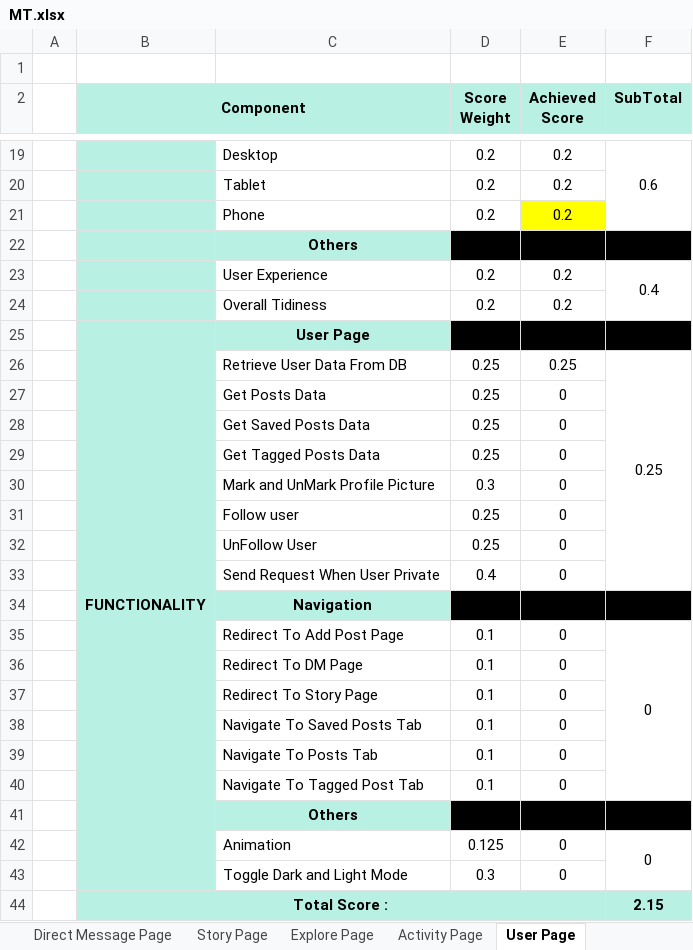
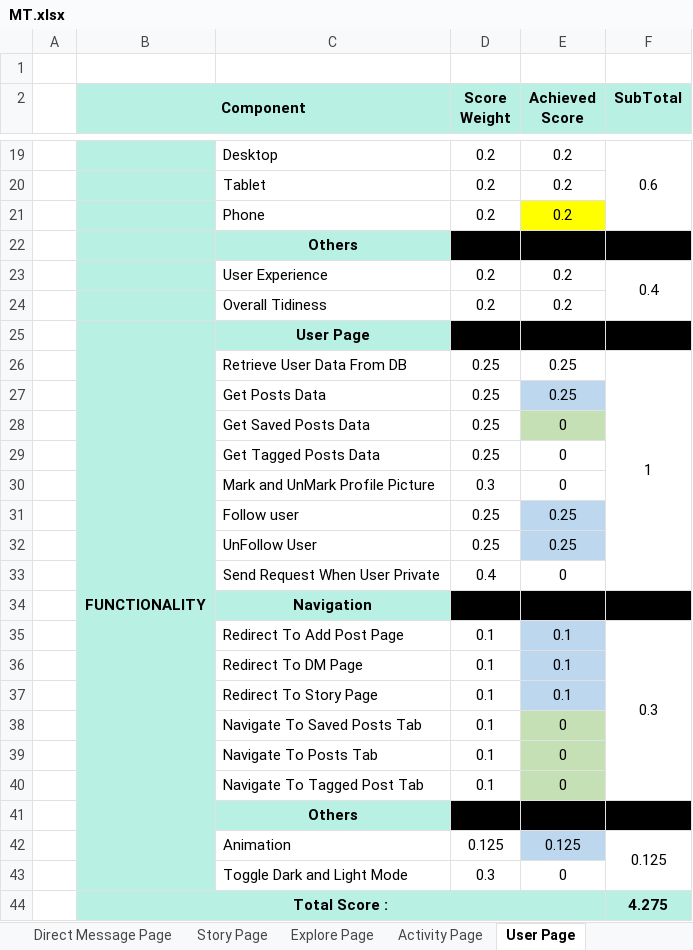
Before and after one commit to MT21-1/InstagraMT, an Excel workbook: MT.xlsx, sheet User Page, drawn as a sheet; only a part is shown, gaps mark what is left out; values as stored, in another font and other column widths than the file's, no borders; the diff covers the shown part only; the diff names each change by its address in the sheet, - before the commit and + after, or states it on an @@ line.

```diff
--- a/MT.xlsx (sheet User Page)
+++ b/MT.xlsx (sheet User Page)
-F26 (SubTotal): 0.25
+F26 (SubTotal): 1
-E27 (Achieved Score): 0
+E27 (Achieved Score): 0.25
-E27 fill: none
+E27 fill: #BDD7EE
-E28 fill: none
+E28 fill: #C5E0B4
-E31:E32 (Achieved Score): 0
+E31:E32 (Achieved Score): 0.25
-E31:E32 fill: none
+E31:E32 fill: #BDD7EE
-E35:E37 (Achieved Score): 0
+E35:E37 (Achieved Score): 0.1
-E35:E37 fill: none
+E35:E37 fill: #BDD7EE
-F35 (SubTotal): 0
+F35 (SubTotal): 0.3
-E38:E40 fill: none
+E38:E40 fill: #C5E0B4
-E42 (Achieved Score): 0
+E42 (Achieved Score): 0.125
-E42 fill: none
+E42 fill: #BDD7EE
-F42 (SubTotal): 0
+F42 (SubTotal): 0.125
-F44 (SubTotal): 2.15
+F44 (SubTotal): 4.275
```
Also changed, not shown: 6 edited cells and cell formats elsewhere in this sheet, sheet Summary, sheet Add Post Page, sheet Header, sheet Forgot Password Page, sheet Home Page, sheet Miscellaneous, 3 more sheets, formulas that keep their value, charts or pictures, 29 other files.
